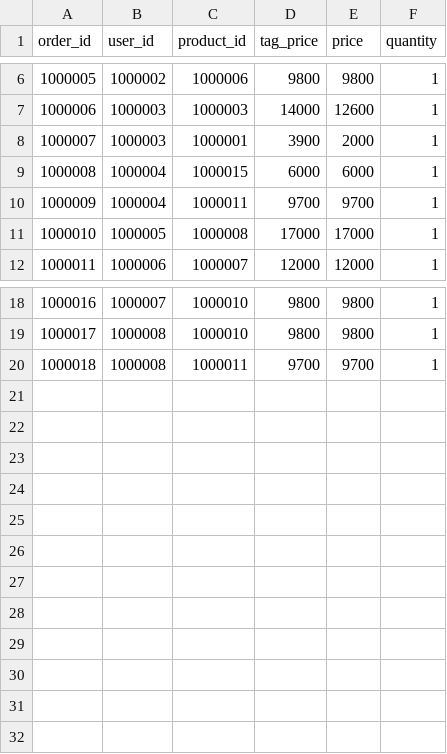
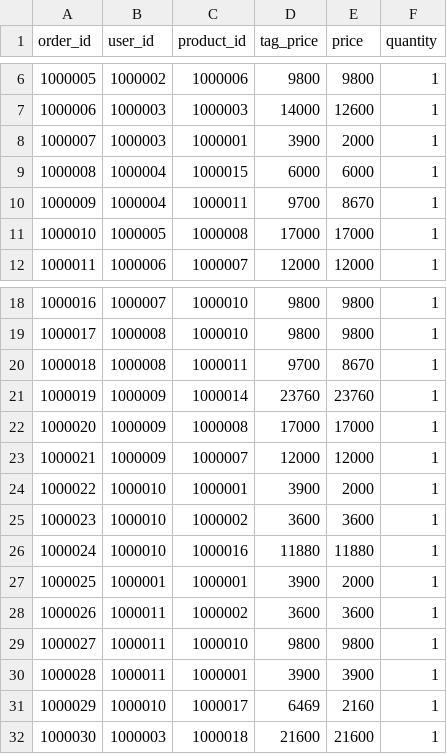
Before and after one commit to KotaroYamazaki/FashionEC_Recommend, a CSV file: sample/medium/log_medium.csv, drawn as a sheet; only a part is shown, gaps mark what is left out.

Commit message:
add sample data

```diff
--- a/sample/medium/log_medium.csv
+++ b/sample/medium/log_medium.csv
@@ -9,3 +9,3 @@ order_id,user_id,product_id,tag_price,price,quantity
 1000008,1000004,1000015,6000,6000,1
-1000009,1000004,1000011,9700,9700,1
+1000009,1000004,1000011,9700,8670,1
 1000010,1000005,1000008,17000,17000,1
@@ -19,2 +19,14 @@ order_id,user_id,product_id,tag_price,price,quantity
 1000017,1000008,1000010,9800,9800,1
-1000018,1000008,1000011,9700,9700,1
+1000018,1000008,1000011,9700,8670,1
+1000019,1000009,1000014,23760,23760,1
+1000020,1000009,1000008,17000,17000,1
+1000021,1000009,1000007,12000,12000,1
+1000022,1000010,1000001,3900,2000,1
+1000023,1000010,1000002,3600,3600,1
+1000024,1000010,1000016,11880,11880,1
+1000025,1000001,1000001,3900,2000,1
+1000026,1000011,1000002,3600,3600,1
+1000027,1000011,1000010,9800,9800,1
+1000028,1000011,1000001,3900,3900,1
+1000029,1000010,1000017,6469,2160,1
+1000030,1000003,1000018,21600,21600,1
```
Also changed, not shown: sample/medium/product_medium.csv, sample/medium/user_medium.csv.
